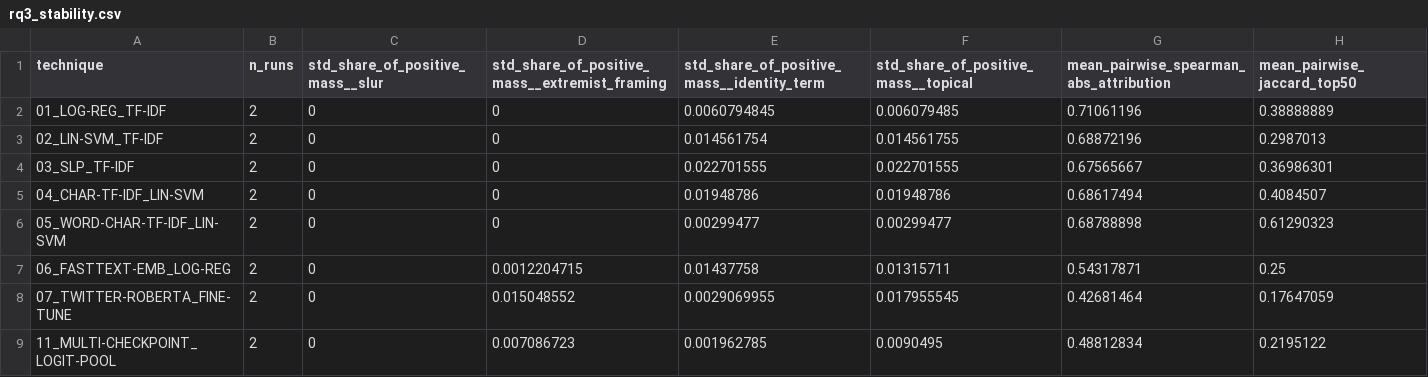
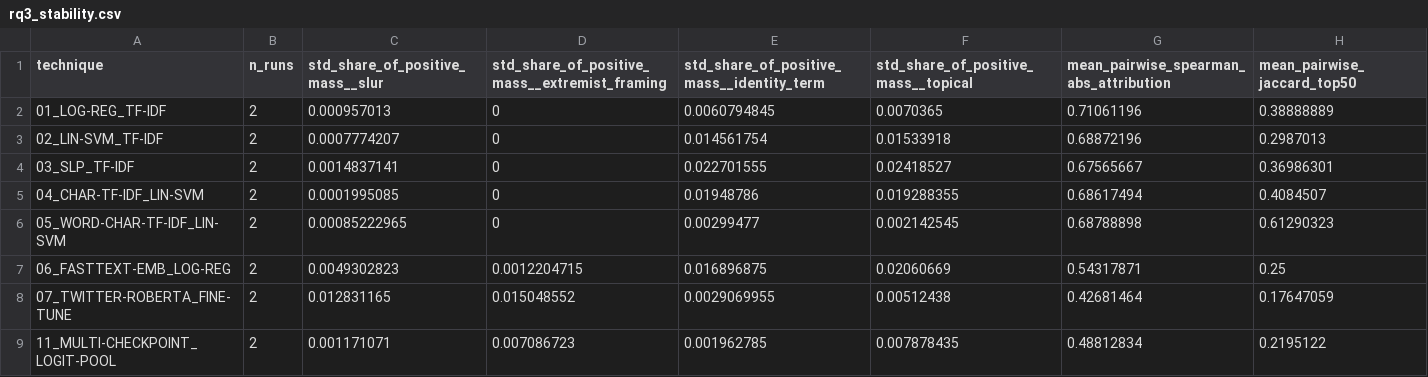
Before and after one commit to 73anthonyL/extremism_sentiment_analysis, a CSV file: results_summary/rq/rq3_stability.csv, drawn as a sheet.

```diff
--- a/results_summary/rq/rq3_stability.csv
+++ b/results_summary/rq/rq3_stability.csv
@@ -1,9 +1,9 @@
 technique,n_runs,std_share_of_positive_mass__slur,std_share_of_positive_mass__extremist_framing,std_share_of_positive_mass__identity_term,std_share_of_positive_mass__topical,mean_pairwise_spearman_abs_attribution,mean_pairwise_jaccard_top50
-01_LOG-REG_TF-IDF,2,0,0,0.0060794845,0.006079485,0.71061196,0.38888889
-02_LIN-SVM_TF-IDF,2,0,0,0.014561754,0.014561755,0.68872196,0.2987013
-03_SLP_TF-IDF,2,0,0,0.022701555,0.022701555,0.67565667,0.36986301
-04_CHAR-TF-IDF_LIN-SVM,2,0,0,0.01948786,0.01948786,0.68617494,0.4084507
-05_WORD-CHAR-TF-IDF_LIN-SVM,2,0,0,0.00299477,0.00299477,0.68788898,0.61290323
-06_FASTTEXT-EMB_LOG-REG,2,0,0.0012204715,0.01437758,0.01315711,0.54317871,0.25
-07_TWITTER-ROBERTA_FINE-TUNE,2,0,0.015048552,0.0029069955,0.017955545,0.42681464,0.17647059
-11_MULTI-CHECKPOINT_LOGIT-POOL,2,0,0.007086723,0.001962785,0.0090495,0.48812834,0.2195122
+01_LOG-REG_TF-IDF,2,0.000957013,0,0.0060794845,0.0070365,0.71061196,0.38888889
+02_LIN-SVM_TF-IDF,2,0.0007774207,0,0.014561754,0.01533918,0.68872196,0.2987013
+03_SLP_TF-IDF,2,0.0014837141,0,0.022701555,0.02418527,0.67565667,0.36986301
+04_CHAR-TF-IDF_LIN-SVM,2,0.0001995085,0,0.01948786,0.019288355,0.68617494,0.4084507
+05_WORD-CHAR-TF-IDF_LIN-SVM,2,0.00085222965,0,0.00299477,0.002142545,0.68788898,0.61290323
+06_FASTTEXT-EMB_LOG-REG,2,0.0049302823,0.0012204715,0.016896875,0.02060669,0.54317871,0.25
+07_TWITTER-ROBERTA_FINE-TUNE,2,0.012831165,0.015048552,0.0029069955,0.00512438,0.42681464,0.17647059
+11_MULTI-CHECKPOINT_LOGIT-POOL,2,0.001171071,0.007086723,0.001962785,0.007878435,0.48812834,0.2195122
```
Also changed, not shown: results_summary/rq/rq3_reliance_comparison.csv.
